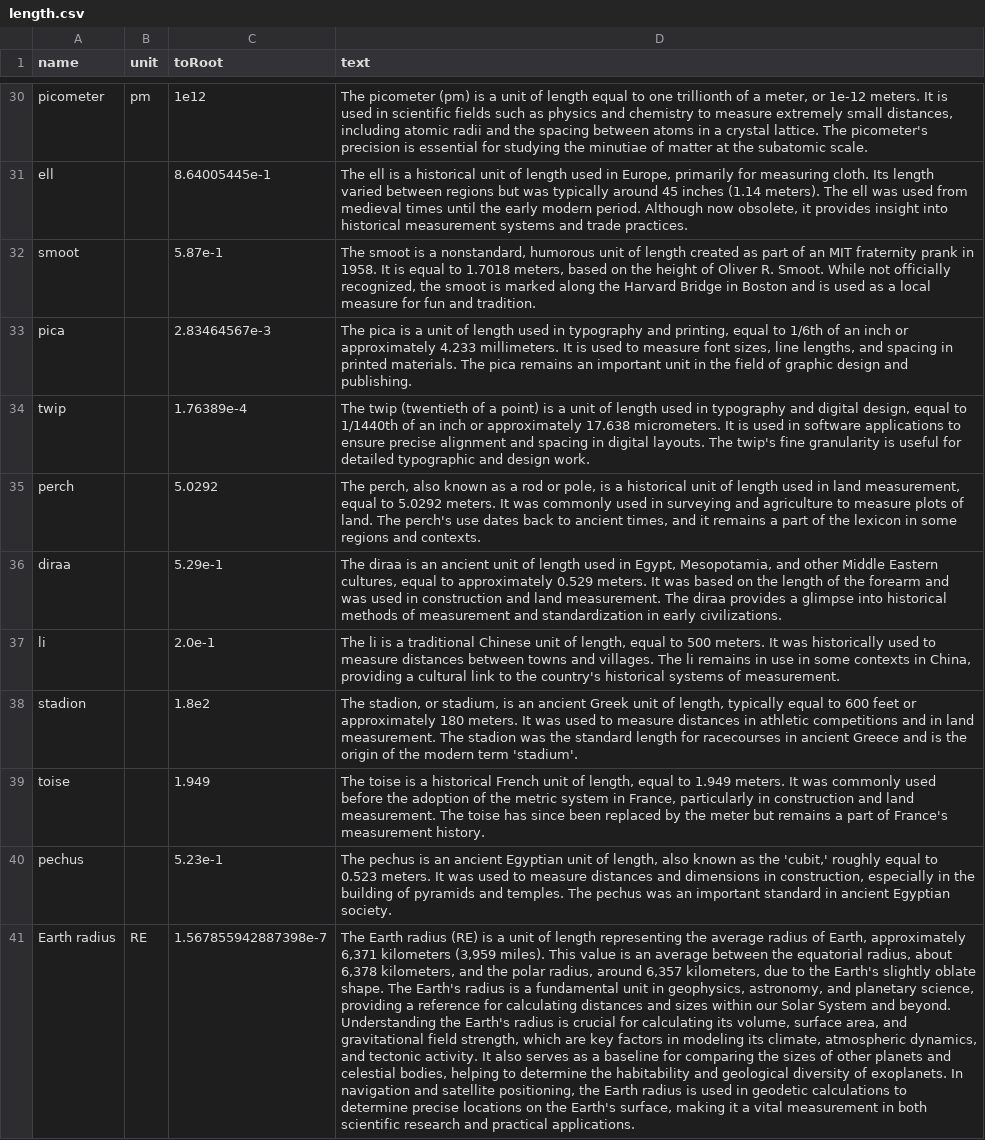
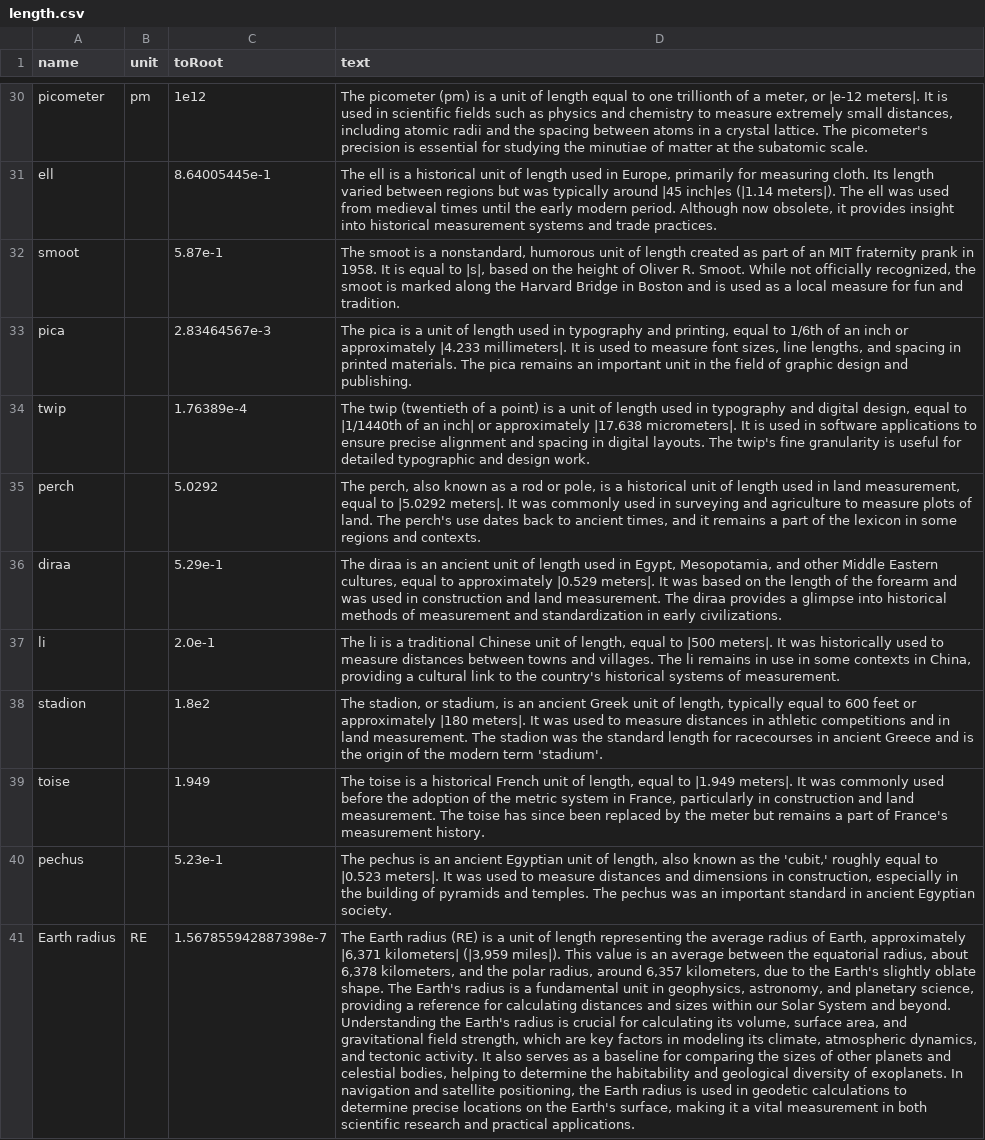
Before and after one commit to KonkenBonken/Converzion, a CSV file: src/data/length.csv, drawn as a sheet; only a part is shown, gaps mark what is left out; the diff covers the shown part only; the diff names each change by its address in the sheet, - before the commit and + after, or states it on an @@ line.

```diff
--- a/src/data/length.csv
+++ b/src/data/length.csv
-D30 (text): …meter, or 1e-12 meters. It is…
+D30 (text): …meter, or |e-12 meters|. It is…
-D31 (text): …typically around 45 inches (1.14 meters). The ell…
+D31 (text): …typically around |45 inch|es (|1.14 meters|). The ell…
-D32 (text): …equal to 1.7018 meters, based on…
+D32 (text): …equal to |s|, based on…
-D33 (text): …or approximately 4.233 millimeters. It is…
+D33 (text): …or approximately |4.233 millimeters|. It is…
-D34 (text): …equal to 1/1440th of an inch or approximately 17.638 micrometers. It is…
+D34 (text): …equal to |1/1440th of an inch| or approximately |17.638 micrometers|. It is…
-D35 (text): …equal to 5.0292 meters. It was…
+D35 (text): …equal to |5.0292 meters|. It was…
-D36 (text): …to approximately 0.529 meters. It was…
+D36 (text): …to approximately |0.529 meters|. It was…
-D37 (text): …equal to 500 meters. It was…
+D37 (text): …equal to |500 meters|. It was…
-D38 (text): …or approximately 180 meters. It was…
+D38 (text): …or approximately |180 meters|. It was…
-D39 (text): …equal to 1.949 meters. It was…
+D39 (text): …equal to |1.949 meters|. It was…
-D40 (text): …equal to 0.523 meters. It was…
+D40 (text): …equal to |0.523 meters|. It was…
-D41 (text): …Earth, approximately 6,371 kilometers (3,959 miles). This value…
+D41 (text): …Earth, approximately |6,371 kilometers| (|3,959 miles|). This value…
```
Also changed, not shown: 39 edited cells elsewhere in this file, 4 other files.
